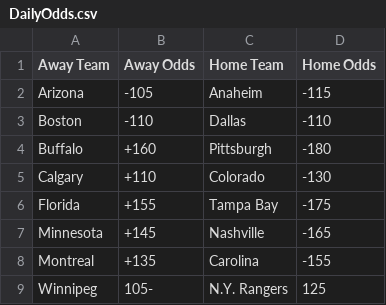
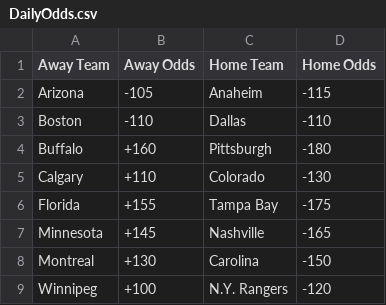
Before and after one commit to DaBeeZy/NHLStuff, a CSV file: DailyOdds.csv, drawn as a sheet.

```diff
--- a/DailyOdds.csv
+++ b/DailyOdds.csv
@@ -7,3 +7,3 @@ Away Team,Away Odds,Home Team,Home Odds
  Minnesota,+145, Nashville,-165
- Montreal,+135, Carolina,-155
- Winnipeg,105-, N.Y. Rangers,125
+ Montreal,+130, Carolina,-150
+ Winnipeg,+100, N.Y. Rangers,-120
```
Also changed, not shown: GoalieTier.csv, NHL2020.csv, 2 other files.
